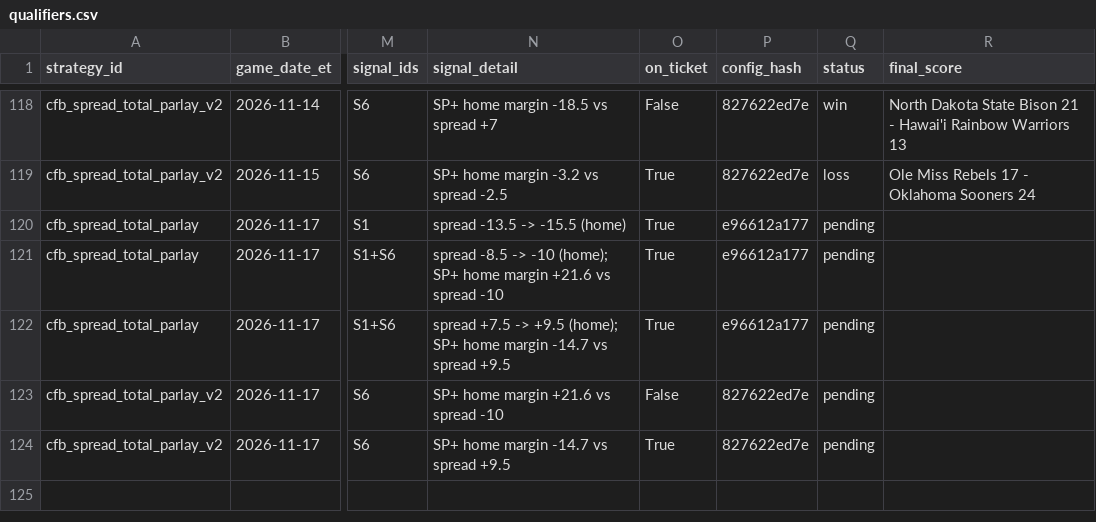
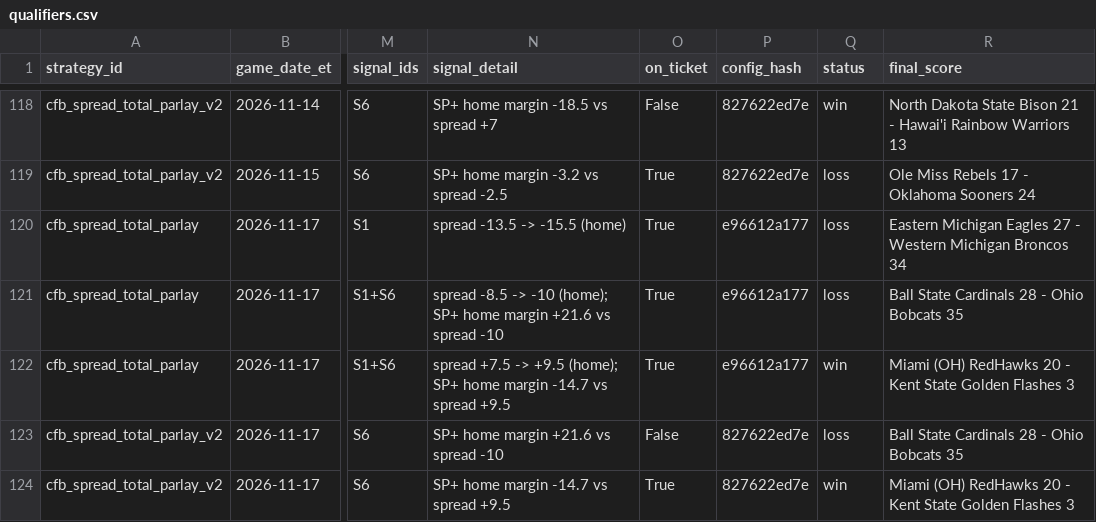
Before and after one commit to gitchrisqueen/panthera, a CSV file: data/ncaaf/tickets/qualifiers.csv, drawn as a sheet; only a part is shown, gaps mark what is left out; the diff names each change by its address in the sheet, - before the commit and + after, or states it on an @@ line.

```diff
--- a/data/ncaaf/tickets/qualifiers.csv
+++ b/data/ncaaf/tickets/qualifiers.csv
-Q120:Q121 (status): pending
+Q120:Q121 (status): loss
-R120 (final_score): (empty)
+R120 (final_score): Eastern Michigan Eagles 27 - Western Michigan Broncos 34
-R121 (final_score): (empty)
+R121 (final_score): Ball State Cardinals 28 - Ohio Bobcats 35
-Q122 (status): pending
+Q122 (status): win
-R122 (final_score): (empty)
+R122 (final_score): Miami (OH) RedHawks 20 - Kent State Golden Flashes 3
-Q123 (status): pending
+Q123 (status): loss
-R123 (final_score): (empty)
+R123 (final_score): Ball State Cardinals 28 - Ohio Bobcats 35
-Q124 (status): pending
+Q124 (status): win
-R124 (final_score): (empty)
+R124 (final_score): Miami (OH) RedHawks 20 - Kent State Golden Flashes 3
```
Also changed, not shown: data/ncaaf/games/games.csv, data/ncaaf/tickets/ticket_legs.csv, 2 other files.
